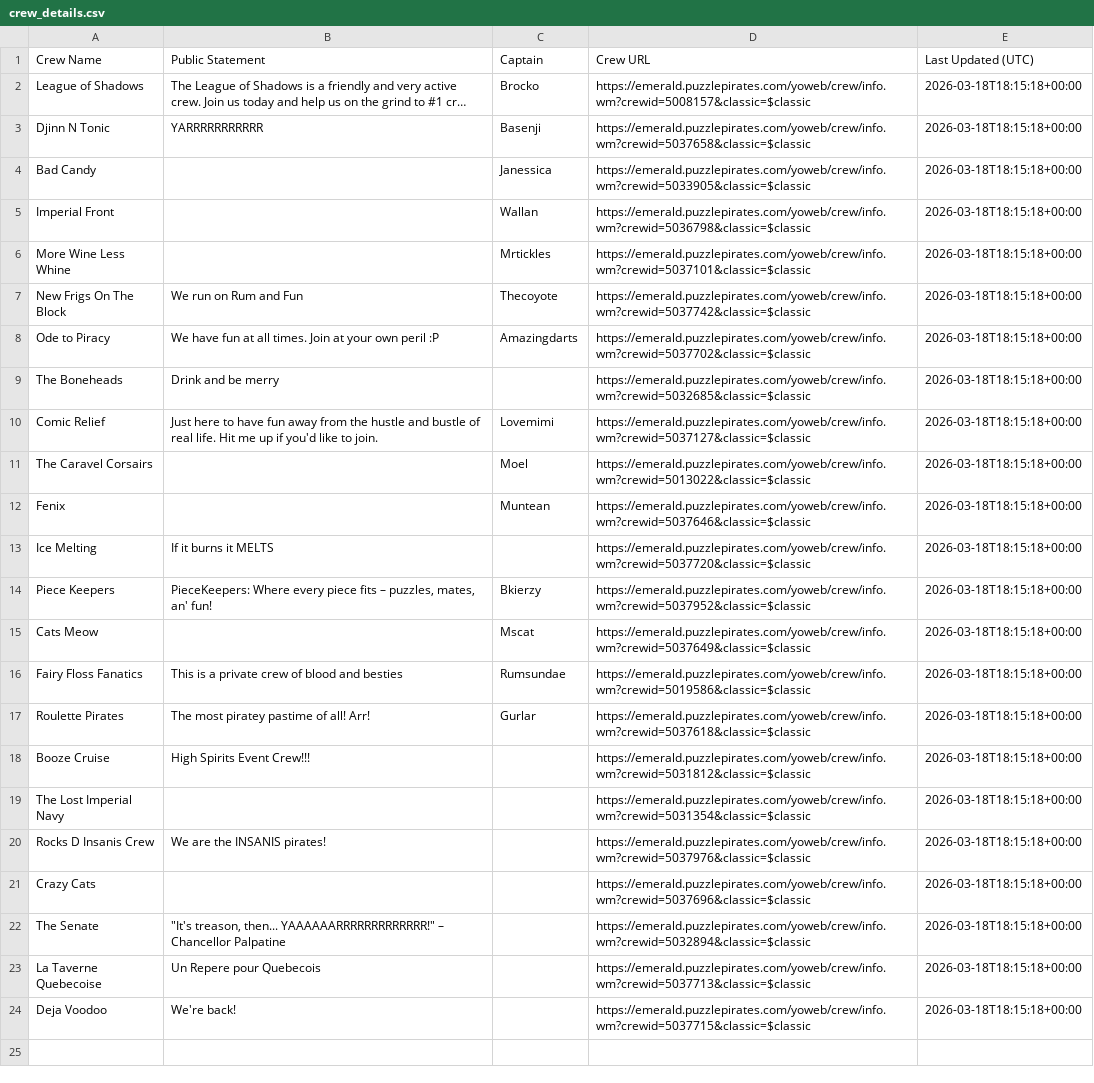
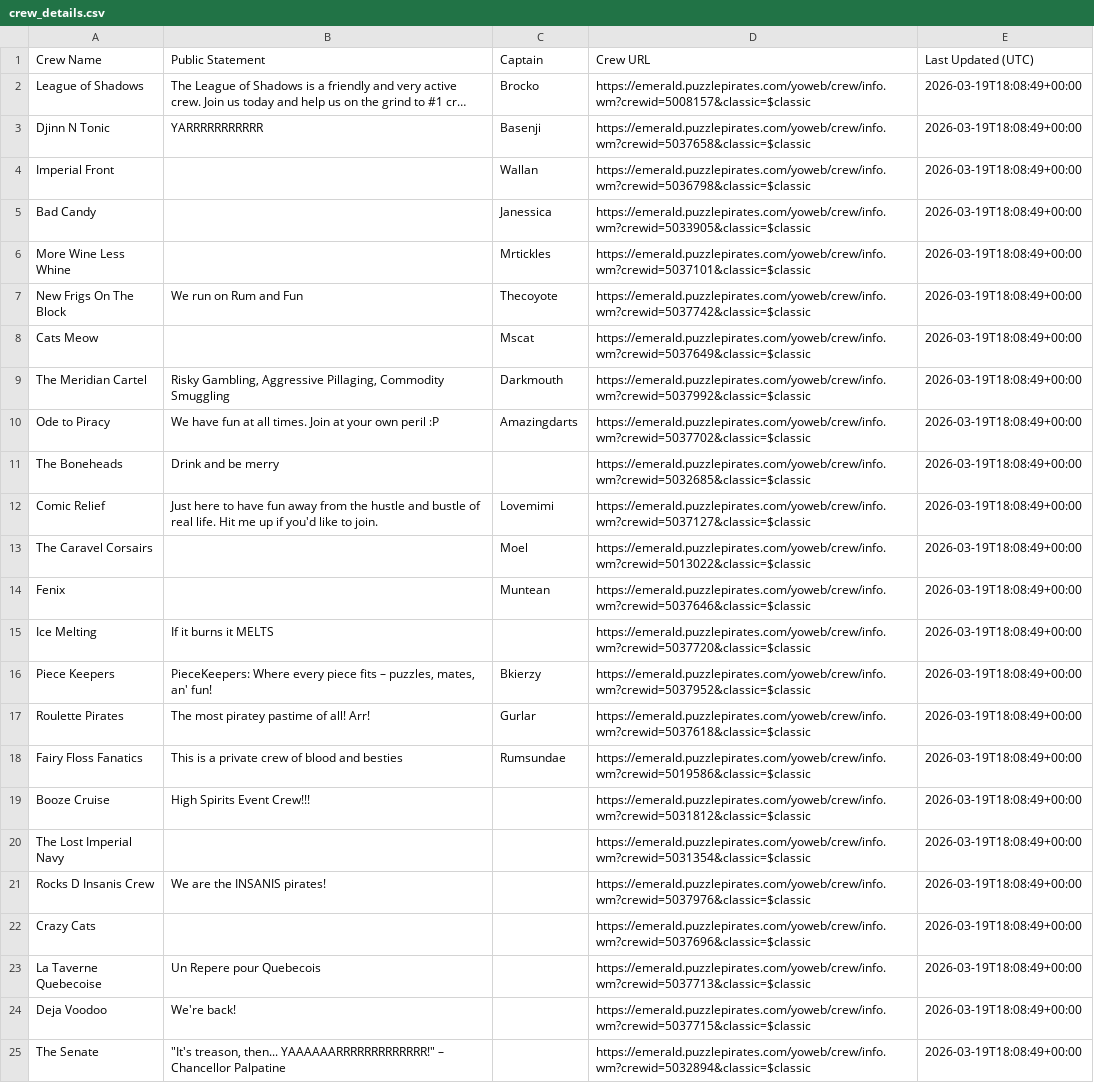
Before and after one commit to RikitoC/RikitoC.github.io, a CSV file: data/crew_details.csv, drawn as a sheet; long unchanged cells end in …; removed rows and columns are numbered as before the commit, all else as after; the diff names each change by its address in the sheet, - before the commit and + after, or states it on an @@ line.

```diff
--- a/data/crew_details.csv
+++ b/data/crew_details.csv
-E2:E3 (Last Updated (UTC)): 2026-03-18T18:15:18+00:00
+E2:E3 (Last Updated (UTC)): 2026-03-19T18:08:49+00:00
-row 4: Bad Candy |  | Janessica | https://emerald.puzzlepirates.com/yoweb/crew/info.wm?crewid=5033905&classic=$classic | 2026-03-18T18:15:18+00:00
-E4 (Last Updated (UTC)): 2026-03-18T18:15:18+00:00
+E4 (Last Updated (UTC)): 2026-03-19T18:08:49+00:00
+row 5: Bad Candy |  | Janessica | https://emerald.puzzlepirates.com/yoweb/crew/info.wm?crewid=5033905&classic=$classic | 2026-03-19T18:08:49+00:00
-E6:E7 (Last Updated (UTC)): 2026-03-18T18:15:18+00:00
+E6:E7 (Last Updated (UTC)): 2026-03-19T18:08:49+00:00
+row 8: Cats Meow |  | Mscat | https://emerald.puzzlepirates.com/yoweb/crew/info.wm?crewid=5037649&classic=$classic | 2026-03-19T18:08:49+00:00
+row 9: The Meridian Cartel | Risky Gambling, Aggressive Pillaging, Commodity Smuggling | Darkmouth | https://emerald.puzzlepirates.com/yoweb/crew/info.wm?crewid=5037992&classic=$classic | 2026-03-19T18:08:49+00:00
-E10:E16 (Last Updated (UTC)): 2026-03-18T18:15:18+00:00
+E10:E16 (Last Updated (UTC)): 2026-03-19T18:08:49+00:00
-row 15: Cats Meow |  | Mscat | https://emerald.puzzlepirates.com/yoweb/crew/info.wm?crewid=5037649&classic=$classic | 2026-03-18T18:15:18+00:00
-row 16: Fairy Floss Fanatics | This is a private crew of blood and besties | Rumsundae | https://emerald.puzzlepirates.com/yoweb/crew/info.wm?crewid=5019586&classic=$classic | 2026-03-18T18:15:18+00:00
-E17 (Last Updated (UTC)): 2026-03-18T18:15:18+00:00
+E17 (Last Updated (UTC)): 2026-03-19T18:08:49+00:00
+row 18: Fairy Floss Fanatics | This is a private crew of blood and besties | Rumsundae | https://emerald.puzzlepirates.com/yoweb/crew/info.wm?crewid=5019586&classic=$classic | 2026-03-19T18:08:49+00:00
-E19:E22 (Last Updated (UTC)): 2026-03-18T18:15:18+00:00
+E19:E22 (Last Updated (UTC)): 2026-03-19T18:08:49+00:00
-row 22: The Senate | "It's treason, then... YAAAAAARRRRRRRRRRRRR!" – Chancellor Palpatine |  | https://emerald.puzzlepirates.com/yoweb/crew/info.wm?crewid=5032894&classic=$classic | 2026-03-18T18:15:18+00:00
-E23:E24 (Last Updated (UTC)): 2026-03-18T18:15:18+00:00
+E23:E24 (Last Updated (UTC)): 2026-03-19T18:08:49+00:00
+row 25: The Senate | "It's treason, then... YAAAAAARRRRRRRRRRRRR!" – Chancellor Palpatine |  | https://emerald.puzzlepirates.com/yoweb/crew/info.wm?crewid=5032894&classic=$classic | 2026-03-19T18:08:49+00:00
```
Also changed, not shown: data/crews.csv, data/pirate_urls.csv, 3 other files.
